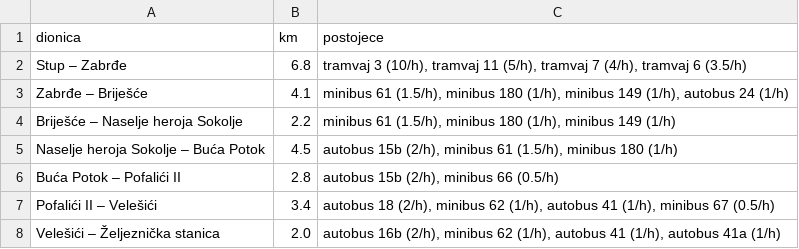
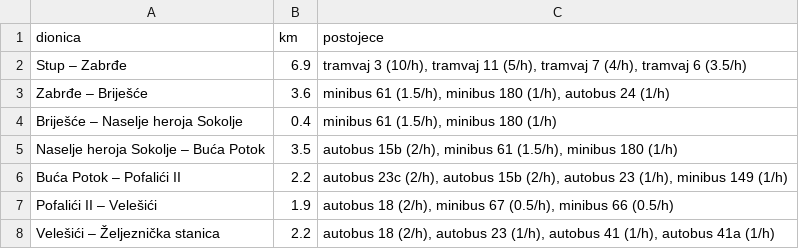
Before and after one commit to azurk98/test1, a CSV file: sarajevo-stanovnici/out/sjeverna_linija_dionice.csv, drawn as a sheet.

```diff
--- a/sarajevo-stanovnici/out/sjeverna_linija_dionice.csv
+++ b/sarajevo-stanovnici/out/sjeverna_linija_dionice.csv
@@ -1,8 +1,8 @@
 dionica,km,postojece
-Stup – Zabrđe,6.8,"tramvaj 3 (10/h), tramvaj 11 (5/h), tramvaj 7 (4/h), tramvaj 6 (3.5/h)"
-Zabrđe – Briješće,4.1,"minibus 61 (1.5/h), minibus 180 (1/h), minibus 149 (1/h), autobus 24 (1/h)"
-Briješće – Naselje heroja Sokolje,2.2,"minibus 61 (1.5/h), minibus 180 (1/h), minibus 149 (1/h)"
-Naselje heroja Sokolje – Buća Potok,4.5,"autobus 15b (2/h), minibus 61 (1.5/h), minibus 180 (1/h)"
-Buća Potok – Pofalići II,2.8,"autobus 15b (2/h), minibus 66 (0.5/h)"
-Pofalići II – Velešići,3.4,"autobus 18 (2/h), minibus 62 (1/h), autobus 41 (1/h), minibus 67 (0.5/h)"
-Velešići – Željeznička stanica,2.0,"autobus 16b (2/h), minibus 62 (1/h), autobus 41 (1/h), autobus 41a (1/h)"
+Stup – Zabrđe,6.9,"tramvaj 3 (10/h), tramvaj 11 (5/h), tramvaj 7 (4/h), tramvaj 6 (3.5/h)"
+Zabrđe – Briješće,3.6,"minibus 61 (1.5/h), minibus 180 (1/h), autobus 24 (1/h)"
+Briješće – Naselje heroja Sokolje,0.4,"minibus 61 (1.5/h), minibus 180 (1/h)"
+Naselje heroja Sokolje – Buća Potok,3.5,"autobus 15b (2/h), minibus 61 (1.5/h), minibus 180 (1/h)"
+Buća Potok – Pofalići II,2.2,"autobus 23c (2/h), autobus 15b (2/h), autobus 23 (1/h), minibus 149 (1/h)"
+Pofalići II – Velešići,1.9,"autobus 18 (2/h), minibus 67 (0.5/h), minibus 66 (0.5/h)"
+Velešići – Željeznička stanica,2.2,"autobus 18 (2/h), autobus 23 (1/h), autobus 41 (1/h), autobus 41a (1/h)"
```
Also changed, not shown: 12 other files.
